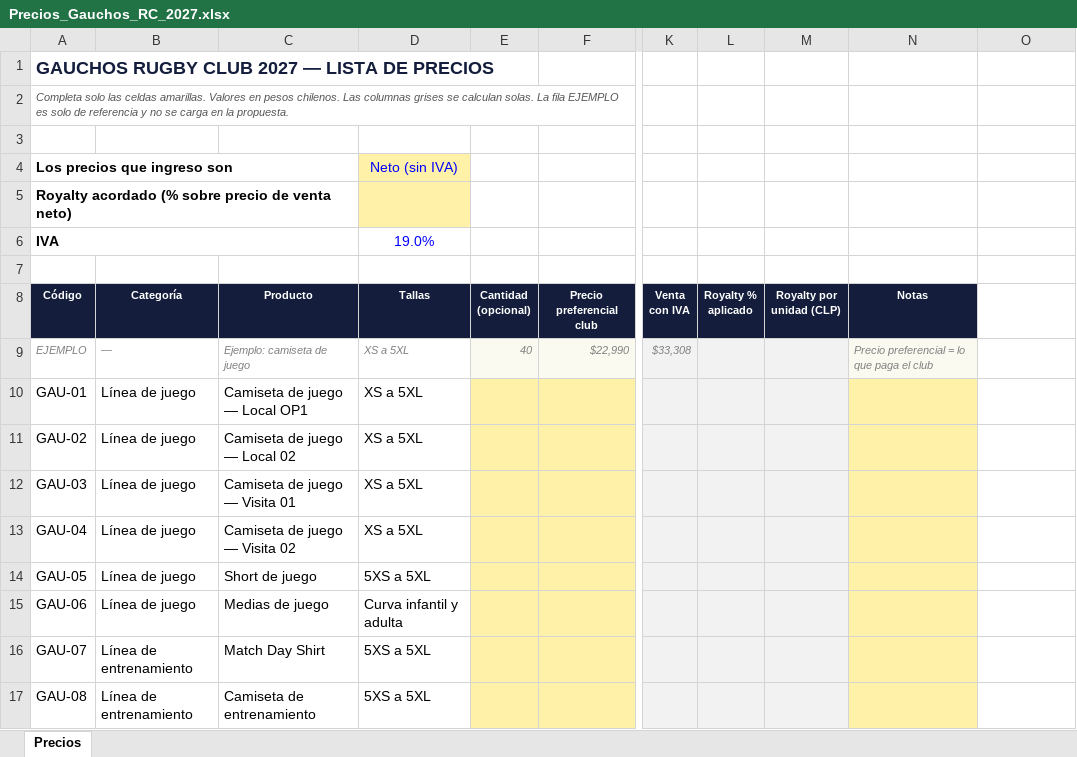
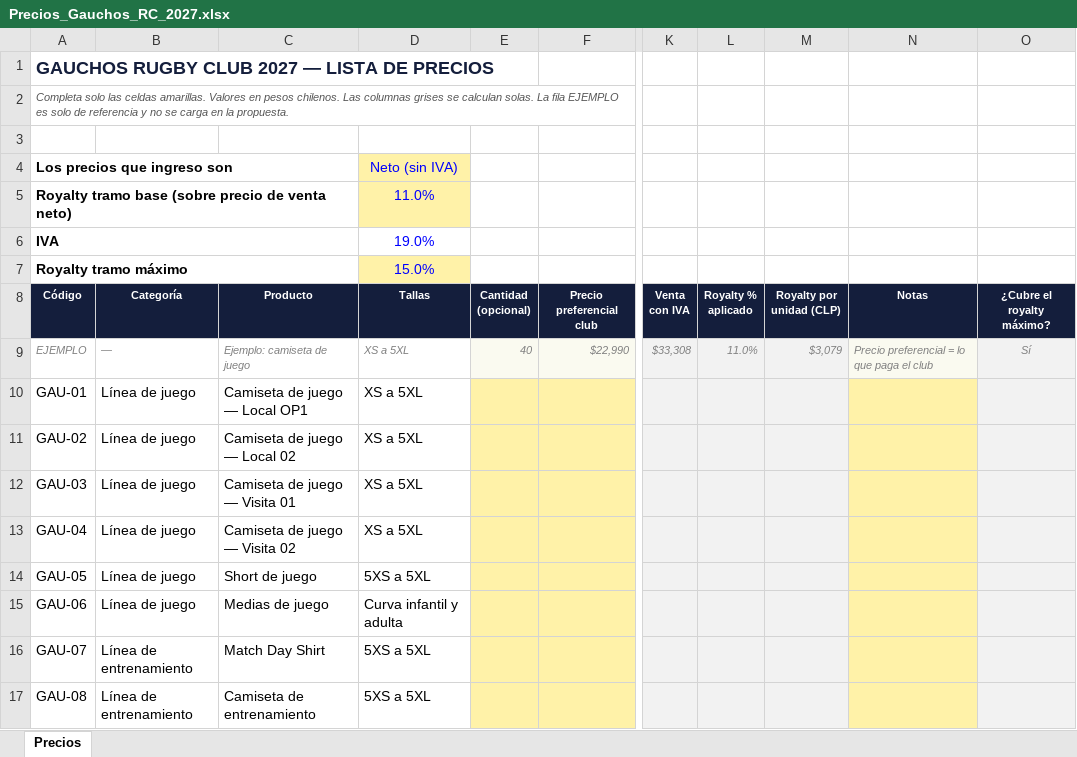
Before and after one commit to seanduarteu-cyber/PRODUCCION-PLAYMAKER, an Excel workbook: propuestas/gauchos-rc-2027/Precios_Gauchos_RC_2027.xlsx, sheet Precios, drawn as a sheet; only a part is shown, gaps mark what is left out; values as stored, in another font and other column widths than the file's, no borders; removed rows and columns are numbered as before the commit, all else as after; rows hold the shown columns only; ↵ is a line break in a cell; the diff covers the shown part only; the diff names each change by its address in the sheet, - before the commit and + after, or states it on an @@ line.

```diff
--- a/propuestas/gauchos-rc-2027/Precios_Gauchos_RC_2027.xlsx (sheet Precios)
+++ b/propuestas/gauchos-rc-2027/Precios_Gauchos_RC_2027.xlsx (sheet Precios)
-row 5: Royalty acordado (% sobre precio de venta neto)
+row 5: Royalty tramo base (sobre precio de venta neto) |  |  | 11.0%
-row 7: (empty)
+row 7: Royalty tramo máximo |  |  | 15.0%
+A7:C7 merged
-D7 fill: none
+D7 fill: #FFF2A8
-O8: (empty)
+O8: ¿Cubre el royalty ↵ máximo?
-O8 fill: none
+O8 fill: #141E3C
-L9 (Royalty % aplicado): (empty)
+L9 (Royalty % aplicado): 11.0%
-M9 (Royalty por unidad (CLP)): (empty)
+M9 (Royalty por unidad (CLP)): $3,079
-O9 (¿Cubre el royalty máximo?): (empty)
+O9 (¿Cubre el royalty máximo?): Sí
-O9:O17 fill: none
+O9:O17 fill: #F2F2F2
```
Also changed, not shown: 2 edited cells and cell formats elsewhere in this sheet, formulas that keep their value, propuestas/gauchos-rc-2027/Liquidacion_Preventa_Gauchos.xlsx, 3 other files.
